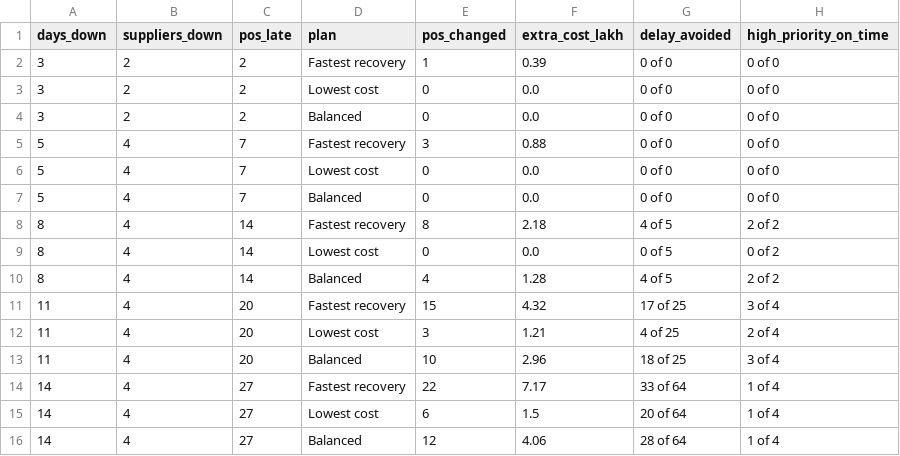
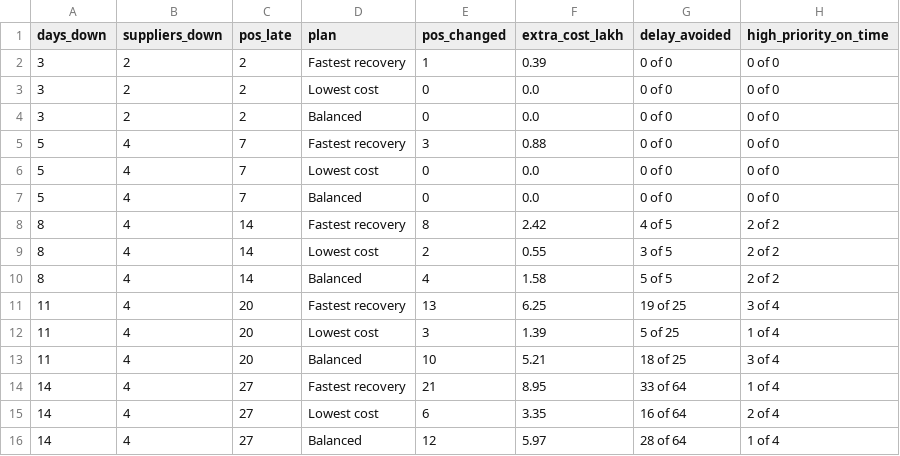
Before and after one commit to JaySPX05/Reroute, a CSV file: results/duration_sensitivity.csv, drawn as a sheet.

Commit message:
Lowest cost becomes a real option; plan figures never show "0 of 0"
Lowest cost weights 0.65/0.15/0.20 -> 0.50/0.20/0.30 (cost/delay/service).
Waiting costs Rs 0 in the model, and with the old weights it beat even an
8% expedite (0.35 vs 0.37), so the plan almost always did nothing. Now:
smelter flood Rs 0.55 lakh, 3 of 5, 2/2 high-priority; Hosur flood
Rs 2.24 lakh, 4 of 7; Chennai port Rs 8.71 lakh, 6 of 6. Fastest recovery
and Balanced are unchanged, so every published number stays the same
(chained showcase 42 -> 64 messages, 6 / 11, Rs 47.89 lakh).

Display (main app plan cards, All at a glance, Live showcase table):
- "No late orders" / "None at risk" instead of "0 of 0" for a tariff.
- Cost avoided only for a tariff; "n/a" for delay events instead of minus
  the extra cost.
- A note when all three plans make the same changes (tariff: nothing is
  late, so they differ only on cost).
- Metric values shrink and wrap instead of "Rs 31.46 la...".

results/plan_comparison.csv and duration_sensitivity.csv regenerated; the
latter was also stale from before freight. docs/planning_engine.md updated
to current numbers, including the Chennai port Lowest cost vs Balanced
difference. New tests/test_plan_display.py.

```diff
--- a/results/duration_sensitivity.csv
+++ b/results/duration_sensitivity.csv
@@ -7,10 +7,10 @@ days_down,suppliers_down,pos_late,plan,pos_changed,extra_cost_lakh,delay_avoided
 5,4,7,Balanced,0,0.0,0 of 0,0 of 0
-8,4,14,Fastest recovery,8,2.18,4 of 5,2 of 2
-8,4,14,Lowest cost,0,0.0,0 of 5,0 of 2
-8,4,14,Balanced,4,1.28,4 of 5,2 of 2
-11,4,20,Fastest recovery,15,4.32,17 of 25,3 of 4
-11,4,20,Lowest cost,3,1.21,4 of 25,2 of 4
-11,4,20,Balanced,10,2.96,18 of 25,3 of 4
-14,4,27,Fastest recovery,22,7.17,33 of 64,1 of 4
-14,4,27,Lowest cost,6,1.5,20 of 64,1 of 4
-14,4,27,Balanced,12,4.06,28 of 64,1 of 4
+8,4,14,Fastest recovery,8,2.42,4 of 5,2 of 2
+8,4,14,Lowest cost,2,0.55,3 of 5,2 of 2
+8,4,14,Balanced,4,1.58,5 of 5,2 of 2
+11,4,20,Fastest recovery,13,6.25,19 of 25,3 of 4
+11,4,20,Lowest cost,3,1.39,5 of 25,1 of 4
+11,4,20,Balanced,10,5.21,18 of 25,3 of 4
+14,4,27,Fastest recovery,21,8.95,33 of 64,1 of 4
+14,4,27,Lowest cost,6,3.35,16 of 64,2 of 4
+14,4,27,Balanced,12,5.97,28 of 64,1 of 4
```
Also changed, not shown: results/plan_comparison.csv, 6 other files.
